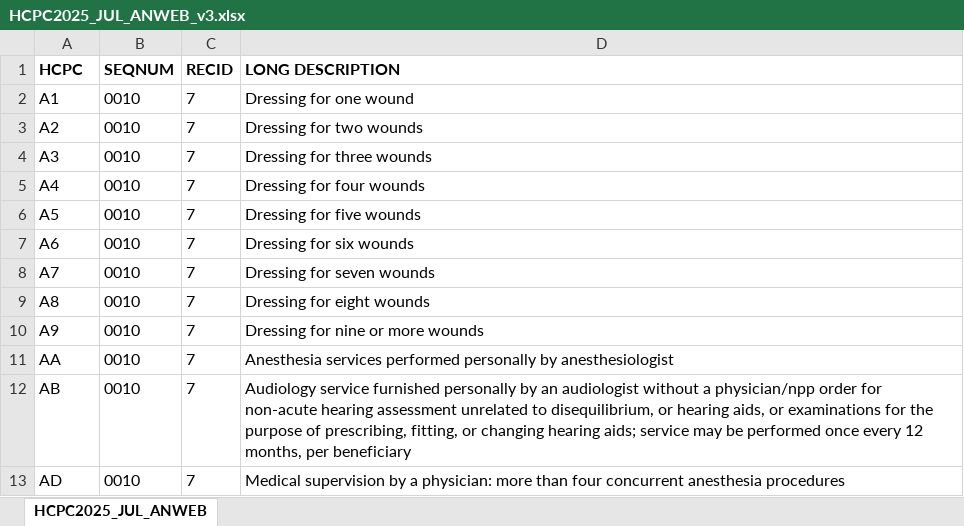
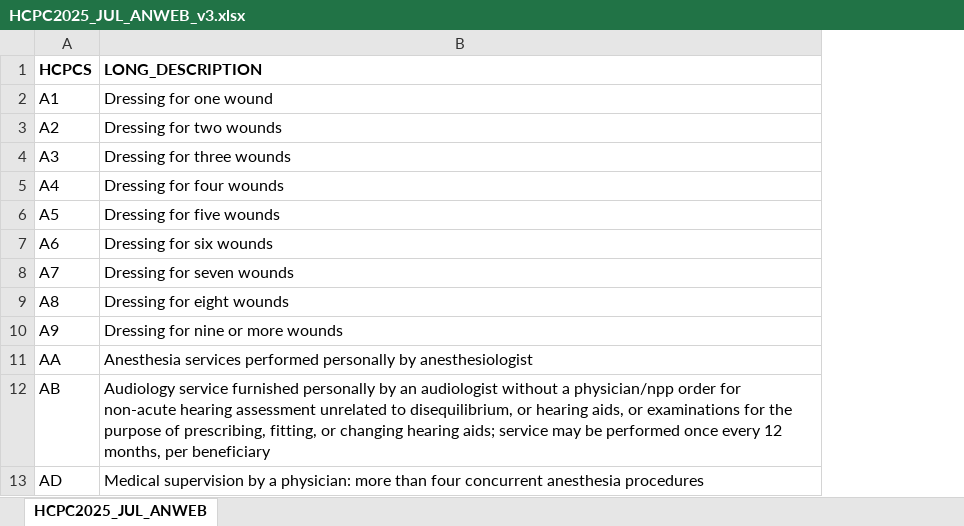
Before and after one commit to VagishHemmige/usRds, an Excel workbook: data-raw/hcpc2025_jul_anweb_v3/HCPC2025_JUL_ANWEB_v3.xlsx, sheet HCPC2025_JUL_ANWEB, drawn as a sheet; only a part is shown; values as stored, in another font and other column widths than the file's, no borders; removed rows and columns are numbered as before the commit, all else as after; the diff names each change by its address in the sheet, - before the commit and + after, or states it on an @@ line.

Commit message:
Add raw data and internal files for HCPCS codes

```diff
--- a/data-raw/hcpc2025_jul_anweb_v3/HCPC2025_JUL_ANWEB_v3.xlsx (sheet HCPC2025_JUL_ANWEB)
+++ b/data-raw/hcpc2025_jul_anweb_v3/HCPC2025_JUL_ANWEB_v3.xlsx (sheet HCPC2025_JUL_ANWEB)
-column B (SEQNUM), rows 2-13: all 0010
-column C (RECID), rows 2-13: all 7
-A1: HCPC
+A1: HCPCS
-B1: LONG DESCRIPTION
+B1: LONG_DESCRIPTION
```
Also changed, not shown: 4 other files.
